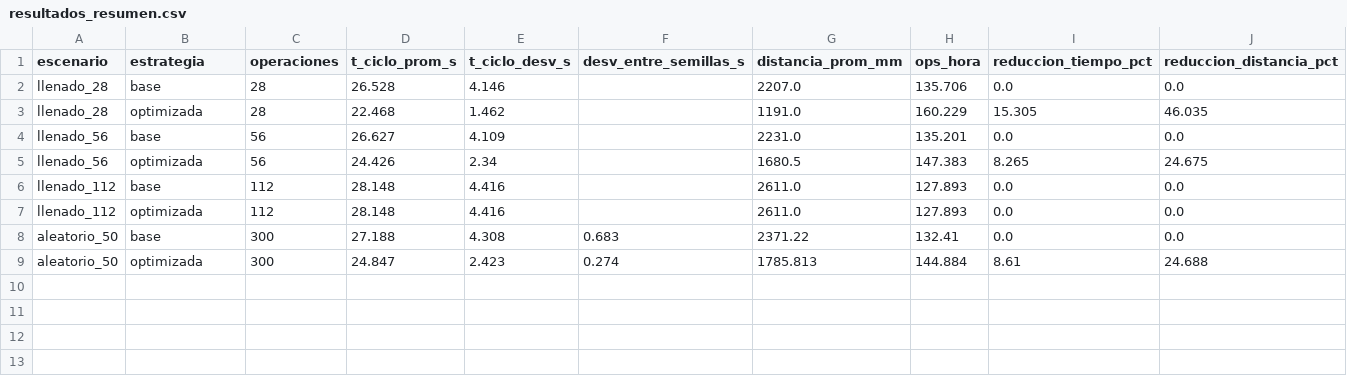
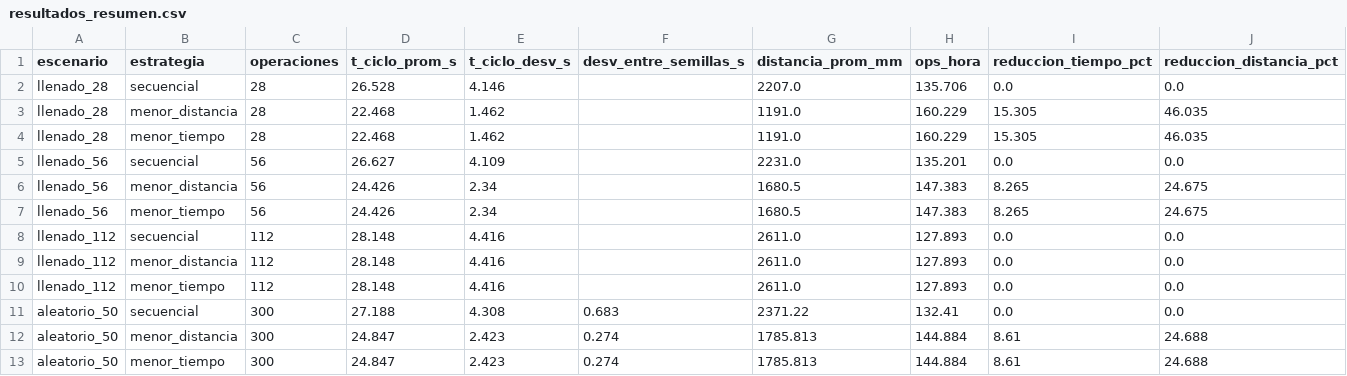
Before and after one commit to GinnethRubio/Mini-ASRS, a CSV file: datos/resultados_resumen.csv, drawn as a sheet.

Commit message:
Integrar la estrategia de menor tiempo y validar el destino del PLC con tolerancia de empate

```diff
--- a/datos/resultados_resumen.csv
+++ b/datos/resultados_resumen.csv
@@ -1,9 +1,13 @@
 escenario,estrategia,operaciones,t_ciclo_prom_s,t_ciclo_desv_s,desv_entre_semillas_s,distancia_prom_mm,ops_hora,reduccion_tiempo_pct,reduccion_distancia_pct
-llenado_28,base,28,26.528,4.146,,2207.0,135.706,0.0,0.0
-llenado_28,optimizada,28,22.468,1.462,,1191.0,160.229,15.305,46.035
-llenado_56,base,56,26.627,4.109,,2231.0,135.201,0.0,0.0
-llenado_56,optimizada,56,24.426,2.34,,1680.5,147.383,8.265,24.675
-llenado_112,base,112,28.148,4.416,,2611.0,127.893,0.0,0.0
-llenado_112,optimizada,112,28.148,4.416,,2611.0,127.893,0.0,0.0
-aleatorio_50,base,300,27.188,4.308,0.683,2371.22,132.41,0.0,0.0
-aleatorio_50,optimizada,300,24.847,2.423,0.274,1785.813,144.884,8.61,24.688
+llenado_28,secuencial,28,26.528,4.146,,2207.0,135.706,0.0,0.0
+llenado_28,menor_distancia,28,22.468,1.462,,1191.0,160.229,15.305,46.035
+llenado_28,menor_tiempo,28,22.468,1.462,,1191.0,160.229,15.305,46.035
+llenado_56,secuencial,56,26.627,4.109,,2231.0,135.201,0.0,0.0
+llenado_56,menor_distancia,56,24.426,2.34,,1680.5,147.383,8.265,24.675
+llenado_56,menor_tiempo,56,24.426,2.34,,1680.5,147.383,8.265,24.675
+llenado_112,secuencial,112,28.148,4.416,,2611.0,127.893,0.0,0.0
+llenado_112,menor_distancia,112,28.148,4.416,,2611.0,127.893,0.0,0.0
+llenado_112,menor_tiempo,112,28.148,4.416,,2611.0,127.893,0.0,0.0
+aleatorio_50,secuencial,300,27.188,4.308,0.683,2371.22,132.41,0.0,0.0
+aleatorio_50,menor_distancia,300,24.847,2.423,0.274,1785.813,144.884,8.61,24.688
+aleatorio_50,menor_tiempo,300,24.847,2.423,0.274,1785.813,144.884,8.61,24.688
```
Also changed, not shown: 9 other files.
